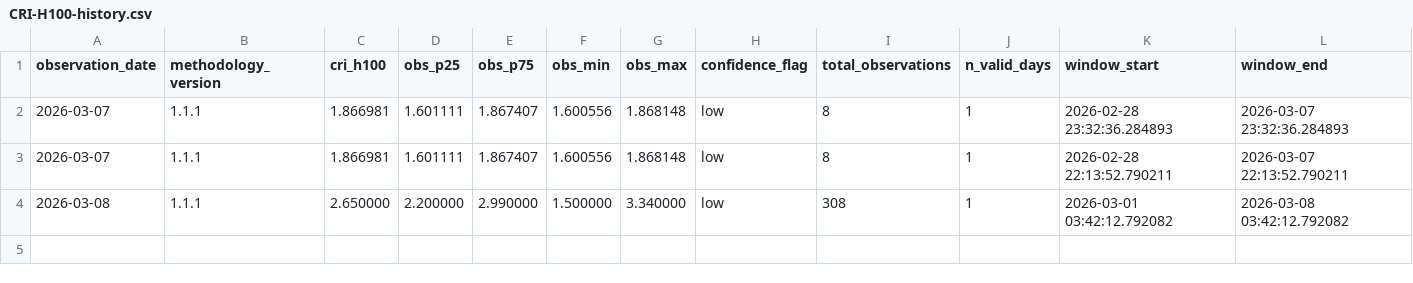
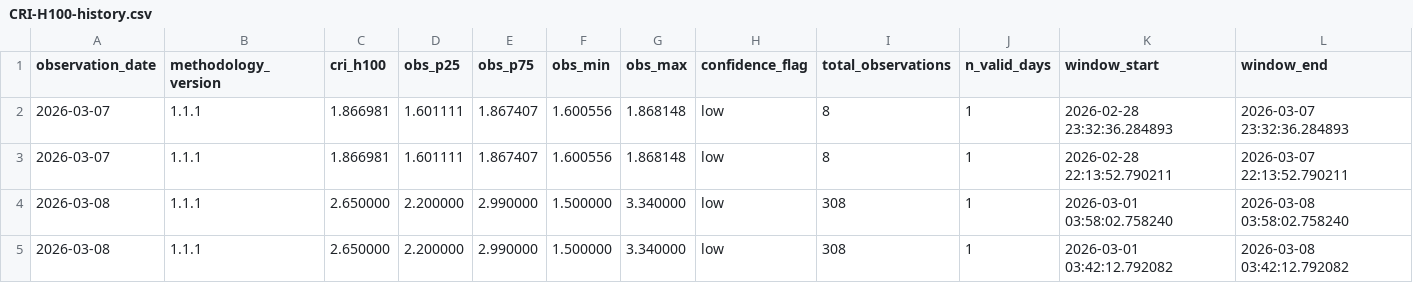
Before and after one commit to ccir-index/ccir-data, a CSV file: cri-h100/CRI-H100-history.csv, drawn as a sheet; only a part is shown; rows hold the shown columns only; the diff names each change by its address in the sheet, - before the commit and + after, or states it on an @@ line.

Commit message:
Update CRI-H100 history through 2026-03-08

```diff
--- a/cri-h100/CRI-H100-history.csv
+++ b/cri-h100/CRI-H100-history.csv
+row 4: 2026-03-08 | 1.1.1 | 2.650000 | 2.200000 | 2.990000 | 1.500000 | 3.340000 | low | 308 | 1 | 2026-03-01 03:58:02.758240 | 2026-03-08 03:58:02.758240
```
